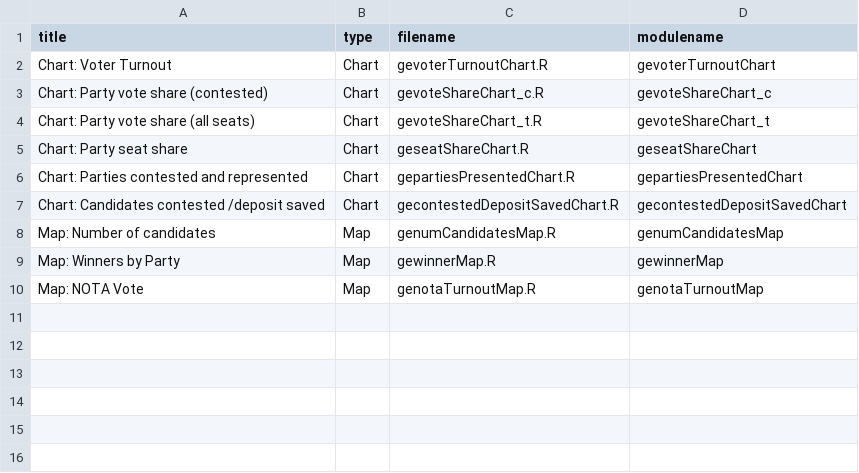
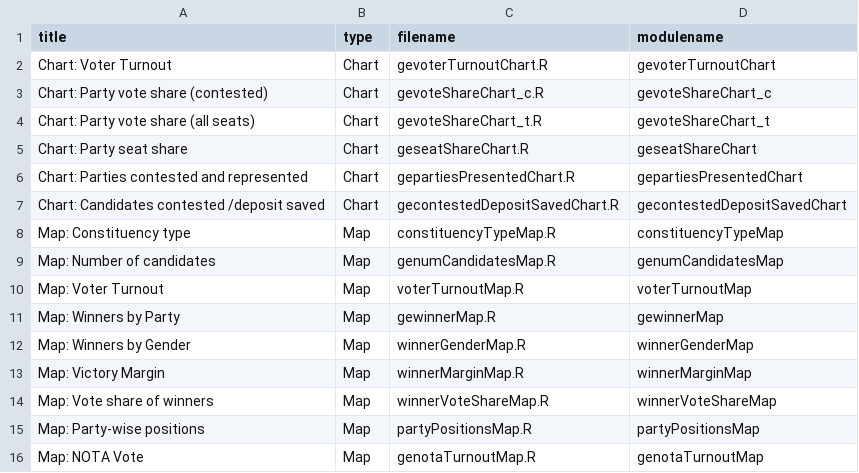
Before and after one commit to tcpd/lokdhaba, a CSV file: GE/chartsMaps.csv, drawn as a sheet.

```diff
--- a/GE/chartsMaps.csv
+++ b/GE/chartsMaps.csv
@@ -7,4 +7,10 @@ Chart: Parties contested and represented,Chart,gepartiesPresentedChart.R,geparti
 Chart: Candidates contested /deposit saved,Chart,gecontestedDepositSavedChart.R,gecontestedDepositSavedChart
+Map: Constituency type ,Map,constituencyTypeMap.R,constituencyTypeMap
 Map: Number of candidates,Map,genumCandidatesMap.R,genumCandidatesMap
+Map: Voter Turnout,Map,voterTurnoutMap.R,voterTurnoutMap
 Map: Winners by Party,Map,gewinnerMap.R,gewinnerMap
+Map: Winners by Gender,Map,winnerGenderMap.R,winnerGenderMap
+Map: Victory Margin,Map,winnerMarginMap.R,winnerMarginMap
+Map: Vote share of winners,Map,winnerVoteShareMap.R,winnerVoteShareMap
+Map: Party-wise positions,Map,partyPositionsMap.R,partyPositionsMap
 Map: NOTA Vote,Map,genotaTurnoutMap.R,genotaTurnoutMap
```
Also changed, not shown: 19 other files.
